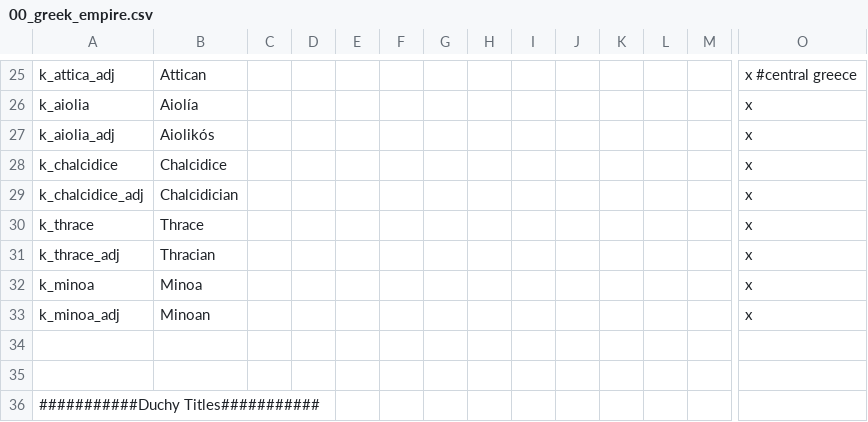
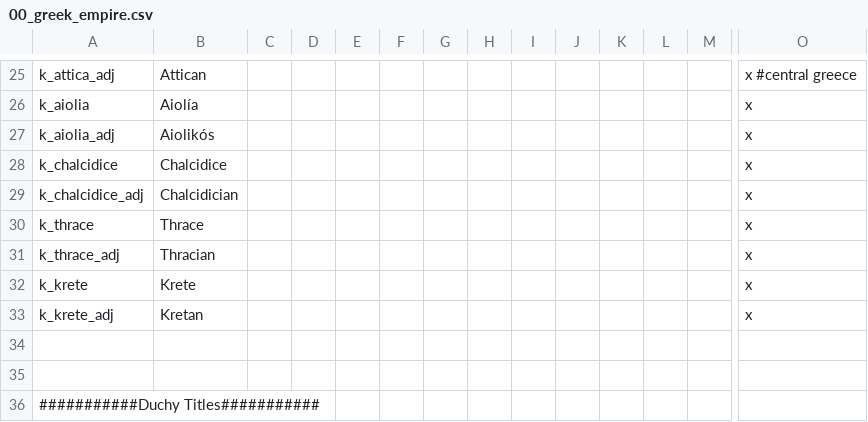
Before and after one commit to Conramagne/Bronze-Age-Mod, a CSV file: Fluvial Kings/localisation/00_greek_empire.csv, drawn as a sheet; only a part is shown, gaps mark what is left out; removed rows and columns are numbered as before the commit, all else as after; rows hold the shown columns only; the diff names each change by its address in the sheet, - before the commit and + after, or states it on an @@ line.

```diff
--- a/Fluvial Kings/localisation/00_greek_empire.csv
+++ b/Fluvial Kings/localisation/00_greek_empire.csv
-row 32: k_minoa | Minoa |  |  |  |  |  |  |  |  |  |  |  | x
-row 33: k_minoa_adj | Minoan |  |  |  |  |  |  |  |  |  |  |  | x
+row 32: k_krete | Krete |  |  |  |  |  |  |  |  |  |  |  | x
+row 33: k_krete_adj | Kretan |  |  |  |  |  |  |  |  |  |  |  | x
```
Also changed, not shown: Fluvial Kings/localisation/000_vanilla_overrides.csv, Fluvial Kings/localisation/00_fluvial_kings.csv, 24 other files.
